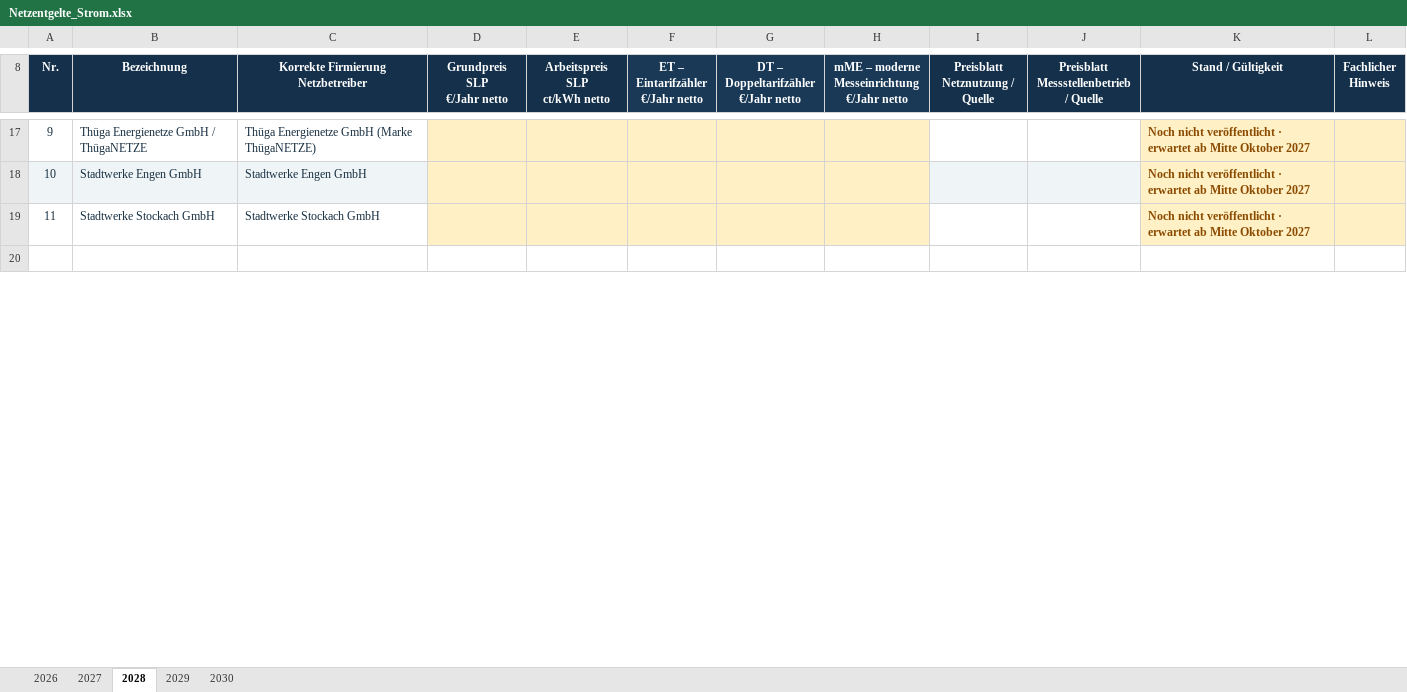
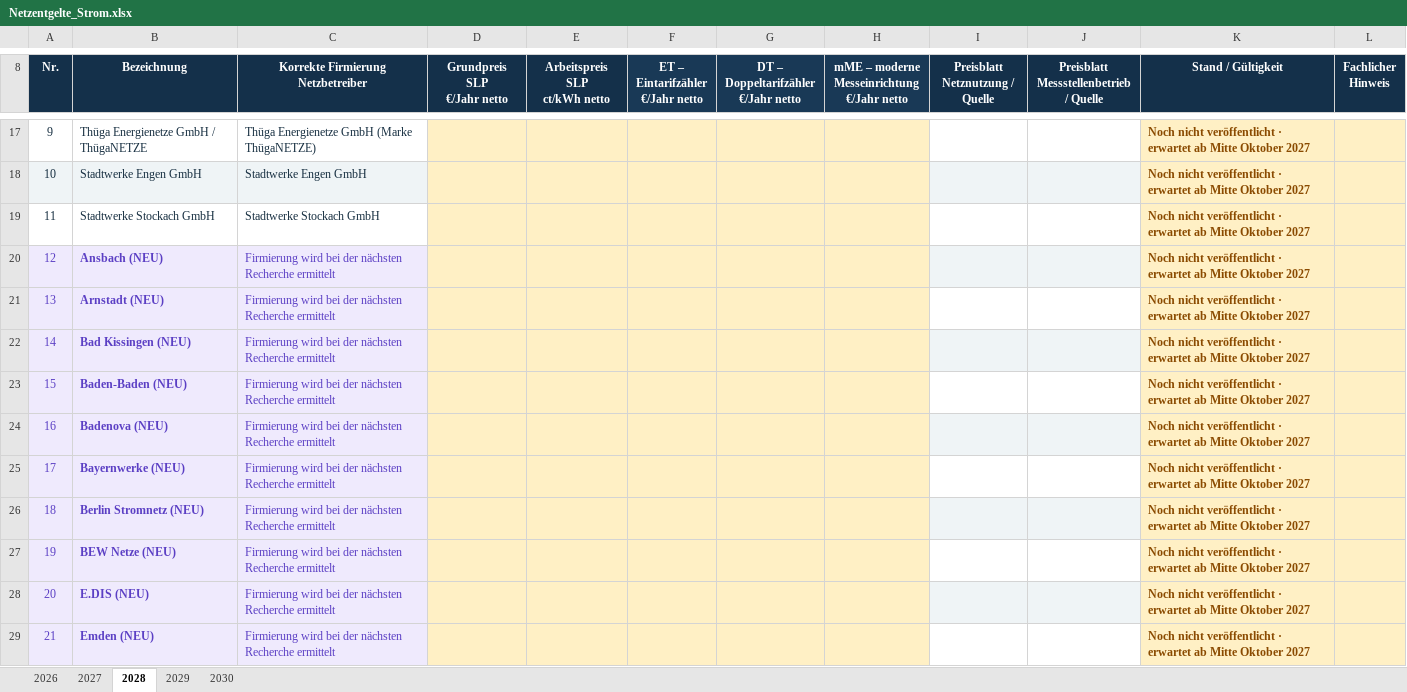
Before and after one commit to Schnielz87/Netzentgelte-Downloads, an Excel workbook: Netzentgelte_Strom.xlsx, sheet 2028, drawn as a sheet; only a part is shown, gaps mark what is left out; the shorter side is filled out with more unchanged rows; values as stored, in another font and other column widths than the file's, no borders; the diff covers the shown part only; the diff names each change by its address in the sheet, - before the commit and + after, or states it on an @@ line.

```diff
--- a/Netzentgelte_Strom.xlsx (sheet 2028)
+++ b/Netzentgelte_Strom.xlsx (sheet 2028)
@@ column A (Nr.) renumbered from row 3 down @@
+row 20: 12 | Ansbach (NEU) | Firmierung wird bei der nächsten Recherche ermittelt |  |  |  |  |  |  |  | Noch nicht veröffentlicht · erwartet ab Mitte Oktober 2027
+row 21: 13 | Arnstadt (NEU) | Firmierung wird bei der nächsten Recherche ermittelt |  |  |  |  |  |  |  | Noch nicht veröffentlicht · erwartet ab Mitte Oktober 2027
+row 22: 14 | Bad Kissingen (NEU) | Firmierung wird bei der nächsten Recherche ermittelt |  |  |  |  |  |  |  | Noch nicht veröffentlicht · erwartet ab Mitte Oktober 2027
+row 23: 15 | Baden-Baden (NEU) | Firmierung wird bei der nächsten Recherche ermittelt |  |  |  |  |  |  |  | Noch nicht veröffentlicht · erwartet ab Mitte Oktober 2027
+row 24: 16 | Badenova (NEU) | Firmierung wird bei der nächsten Recherche ermittelt |  |  |  |  |  |  |  | Noch nicht veröffentlicht · erwartet ab Mitte Oktober 2027
+row 25: 17 | Bayernwerke (NEU) | Firmierung wird bei der nächsten Recherche ermittelt |  |  |  |  |  |  |  | Noch nicht veröffentlicht · erwartet ab Mitte Oktober 2027
+row 26: 18 | Berlin Stromnetz (NEU) | Firmierung wird bei der nächsten Recherche ermittelt |  |  |  |  |  |  |  | Noch nicht veröffentlicht · erwartet ab Mitte Oktober 2027
+row 27: 19 | BEW Netze (NEU) | Firmierung wird bei der nächsten Recherche ermittelt |  |  |  |  |  |  |  | Noch nicht veröffentlicht · erwartet ab Mitte Oktober 2027
+row 28: 20 | E.DIS (NEU) | Firmierung wird bei der nächsten Recherche ermittelt |  |  |  |  |  |  |  | Noch nicht veröffentlicht · erwartet ab Mitte Oktober 2027
+row 29: 21 | Emden (NEU) | Firmierung wird bei der nächsten Recherche ermittelt |  |  |  |  |  |  |  | Noch nicht veröffentlicht · erwartet ab Mitte Oktober 2027
```
Also changed, not shown: 26 added rows elsewhere in this sheet, sheet 2027, sheet 2029, sheet 2030, 3 other files.
